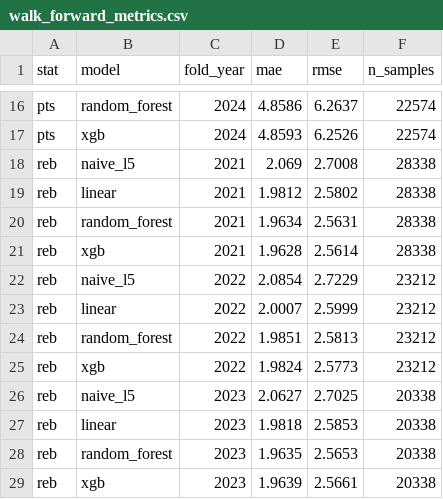
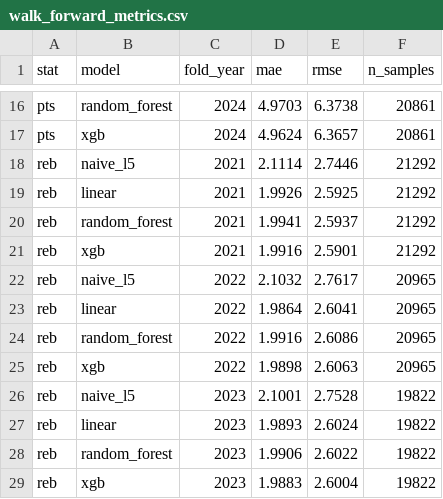
Before and after one commit to andomo3/nbaPropsPrediction, a CSV file: research/results/walk_forward_metrics.csv, drawn as a sheet; only a part is shown, gaps mark what is left out; the diff covers the shown part only; the diff names each change by its address in the sheet, - before the commit and + after, or states it on an @@ line.

```diff
--- a/research/results/walk_forward_metrics.csv
+++ b/research/results/walk_forward_metrics.csv
-D16 (mae): 4.8586
+D16 (mae): 4.9703
-E16 (rmse): 6.2637
+E16 (rmse): 6.3738
-F16:F17 (n_samples): 22574
+F16:F17 (n_samples): 20861
-D17 (mae): 4.8593
+D17 (mae): 4.9624
-E17 (rmse): 6.2526
+E17 (rmse): 6.3657
-D18 (mae): 2.069
+D18 (mae): 2.1114
-E18 (rmse): 2.7008
+E18 (rmse): 2.7446
-F18:F21 (n_samples): 28338
+F18:F21 (n_samples): 21292
-D19 (mae): 1.9812
+D19 (mae): 1.9926
-E19 (rmse): 2.5802
+E19 (rmse): 2.5925
-D20 (mae): 1.9634
+D20 (mae): 1.9941
-E20 (rmse): 2.5631
+E20 (rmse): 2.5937
-D21 (mae): 1.9628
+D21 (mae): 1.9916
-E21 (rmse): 2.5614
+E21 (rmse): 2.5901
-D22 (mae): 2.0854
+D22 (mae): 2.1032
-E22 (rmse): 2.7229
+E22 (rmse): 2.7617
-F22:F25 (n_samples): 23212
+F22:F25 (n_samples): 20965
-D23 (mae): 2.0007
+D23 (mae): 1.9864
-E23 (rmse): 2.5999
+E23 (rmse): 2.6041
-D24 (mae): 1.9851
+D24 (mae): 1.9916
-E24 (rmse): 2.5813
+E24 (rmse): 2.6086
-D25 (mae): 1.9824
+D25 (mae): 1.9898
-E25 (rmse): 2.5773
+E25 (rmse): 2.6063
-D26 (mae): 2.0627
+D26 (mae): 2.1001
-E26 (rmse): 2.7025
+E26 (rmse): 2.7528
-F26:F29 (n_samples): 20338
+F26:F29 (n_samples): 19822
-D27 (mae): 1.9818
+D27 (mae): 1.9893
-E27 (rmse): 2.5853
+E27 (rmse): 2.6024
-D28 (mae): 1.9635
+D28 (mae): 1.9906
-E28 (rmse): 2.5653
+E28 (rmse): 2.6022
-D29 (mae): 1.9639
+D29 (mae): 1.9883
-E29 (rmse): 2.5661
+E29 (rmse): 2.6004
```
Also changed, not shown: 102 edited cells elsewhere in this file, research/results/betting_summary.csv, research/results/shap_importance_ast.csv, 51 other files.
